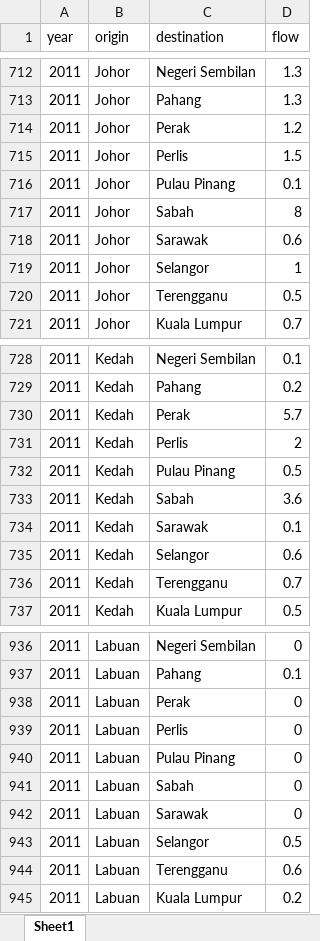
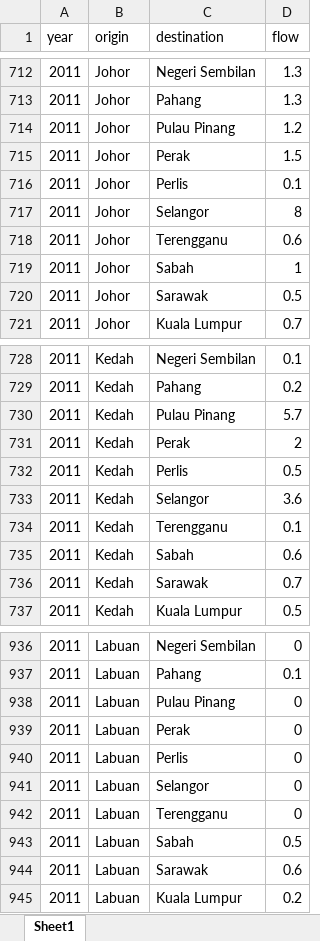
Before and after one commit to snguyen4/Migration, an Excel workbook: Data/Migration.xlsx, sheet Sheet1, drawn as a sheet; only a part is shown, gaps mark what is left out; values as stored, in another font and other column widths than the file's, no borders; removed rows and columns are numbered as before the commit, all else as after; the diff covers the shown part only; the diff names each change by its address in the sheet, - before the commit and + after, or states it on an @@ line.

```diff
--- a/Data/Migration.xlsx (sheet Sheet1)
+++ b/Data/Migration.xlsx (sheet Sheet1)
-C714 (destination): Perak
+C714 (destination): Pulau Pinang
-C715 (destination): Perlis
+C715 (destination): Perak
-C716 (destination): Pulau Pinang
+C716 (destination): Perlis
-C717 (destination): Sabah
+C717 (destination): Selangor
-C718 (destination): Sarawak
+C718 (destination): Terengganu
-C719 (destination): Selangor
+C719 (destination): Sabah
-C720 (destination): Terengganu
+C720 (destination): Sarawak
-C730 (destination): Perak
+C730 (destination): Pulau Pinang
-C731 (destination): Perlis
+C731 (destination): Perak
-C732 (destination): Pulau Pinang
+C732 (destination): Perlis
-C733 (destination): Sabah
+C733 (destination): Selangor
-C734 (destination): Sarawak
+C734 (destination): Terengganu
-C735 (destination): Selangor
+C735 (destination): Sabah
-C736 (destination): Terengganu
+C736 (destination): Sarawak
+row 938: 2011 | Labuan | Pulau Pinang | 0
-C941 (destination): Pulau Pinang
+C941 (destination): Selangor
-row 941: 2011 | Labuan | Sabah | 0
-C942 (destination): Sarawak
+C942 (destination): Terengganu
-C943 (destination): Selangor
+C943 (destination): Sabah
-C944 (destination): Terengganu
+C944 (destination): Sarawak
```
Also changed, not shown: 5 added rows, 5 removed rows, 2 moved rows and 79 edited cells elsewhere in this sheet, 3 other files.
